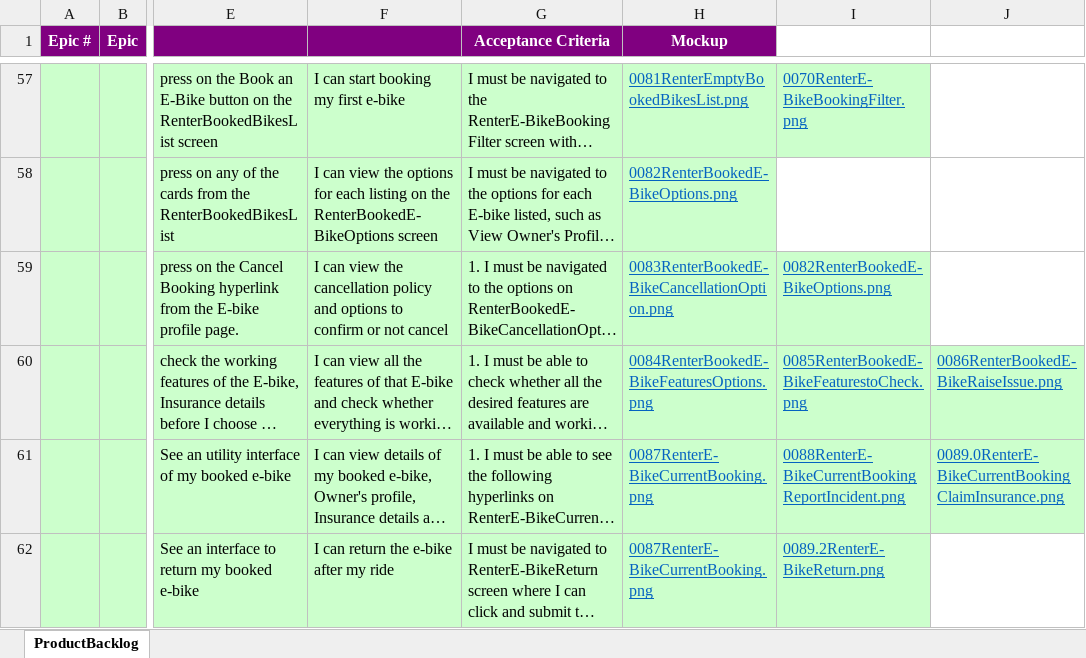
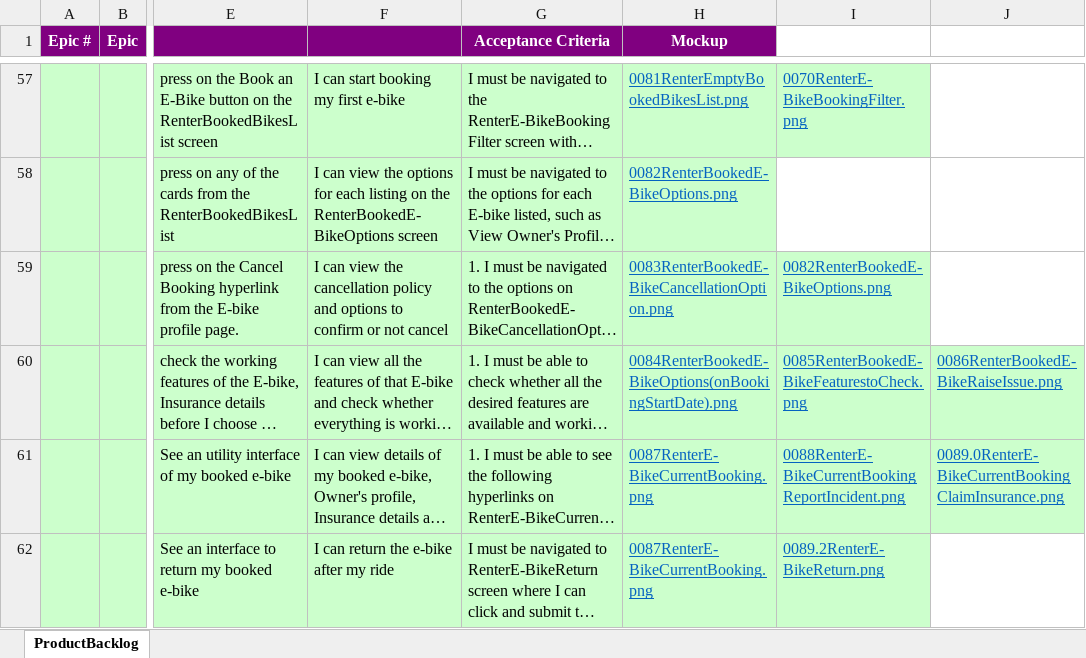
Before and after one commit to anodiamadmin/Micro2Move, an Excel workbook: BusinessAnalysis/ProductBacklog.xlsx, sheet ProductBacklog, drawn as a sheet; only a part is shown, gaps mark what is left out; long unchanged cells end in …; values as stored, in another font and other column widths than the file's, no borders; the diff names each change by its address in the sheet, - before the commit and + after, or states it on an @@ line.

```diff
--- a/BusinessAnalysis/ProductBacklog.xlsx (sheet ProductBacklog)
+++ b/BusinessAnalysis/ProductBacklog.xlsx (sheet ProductBacklog)
-H60 (Mockup): 0084RenterBookedE-BikeFeaturesOptions.png
+H60 (Mockup): 0084RenterBookedE-BikeOptions(onBookingStartDate).png
```
Also changed, not shown: BusinessAnalysis/02SprintPlanJanuary2026.xlsx, 1 other file.
